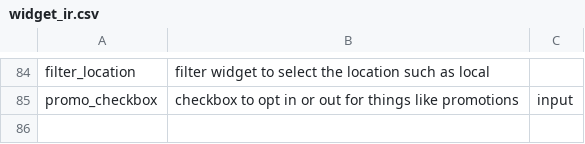
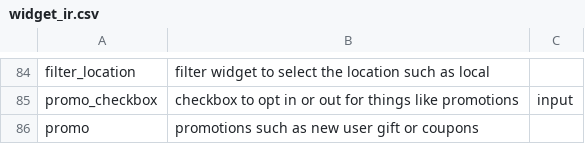
Before and after one commit to felicitia/UsageTesting-Repo, a CSV file: IR/widget_ir.csv, drawn as a sheet; only a part is shown, gaps mark what is left out; the diff names each change by its address in the sheet, - before the commit and + after, or states it on an @@ line.

Commit message:
Update widget_ir.csv

```diff
--- a/IR/widget_ir.csv
+++ b/IR/widget_ir.csv
+row 86: promo | promotions such as new user gift or coupons
```
